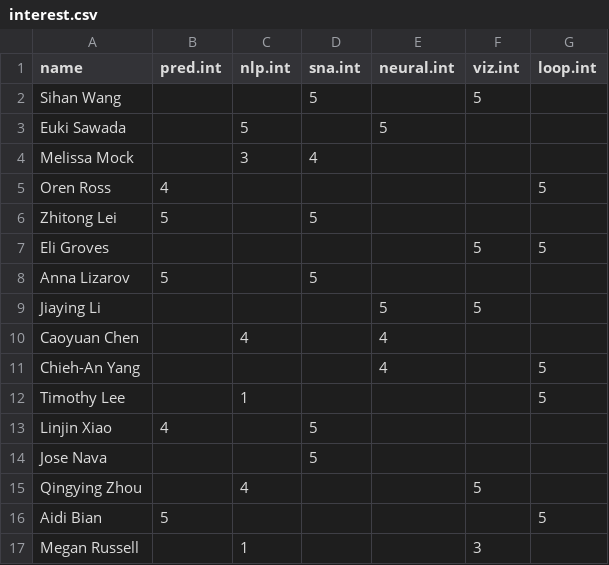
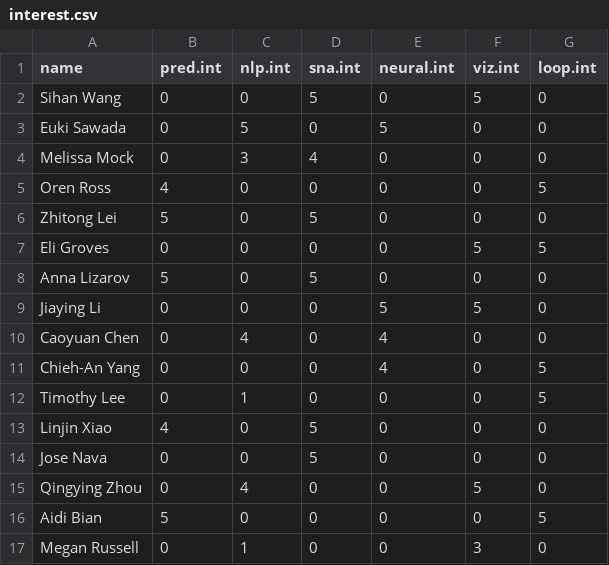
Before and after one commit to xcisjess/recommender-systems, a CSV file: interest.csv, drawn as a sheet; only a part is shown; the diff covers the shown part only.

```diff
--- a/interest.csv
+++ b/interest.csv
@@ -2,16 +2,16 @@ name,pred.int,nlp.int,sna.int,neural.int,viz.int,loop.int
-Sihan Wang,,,5,,5,
-Euki Sawada,,5,,5,,
-Melissa Mock,,3,4,,,
-Oren Ross,4,,,,,5
-Zhitong Lei,5,,5,,,
-Eli Groves,,,,,5,5
-Anna Lizarov,5,,5,,,
-Jiaying Li,,,,5,5,
-Caoyuan Chen,,4,,4,,
-Chieh-An Yang,,,,4,,5
-Timothy Lee,,1,,,,5
-Linjin Xiao,4,,5,,,
-Jose Nava,,,5,,,
-Qingying Zhou,,4,,,5,
-Aidi Bian,5,,,,,5
-Megan Russell,,1,,,3,
+"Sihan Wang",0,0,5,0,5,0
+"Euki Sawada",0,5,0,5,0,0
+"Melissa Mock",0,3,4,0,0,0
+"Oren Ross",4,0,0,0,0,5
+"Zhitong Lei",5,0,5,0,0,0
+"Eli Groves",0,0,0,0,5,5
+"Anna Lizarov",5,0,5,0,0,0
+"Jiaying Li",0,0,0,5,5,0
+"Caoyuan Chen",0,4,0,4,0,0
+"Chieh-An Yang",0,0,0,4,0,5
+"Timothy Lee",0,1,0,0,0,5
+"Linjin Xiao",4,0,5,0,0,0
+"Jose Nava",0,0,5,0,0,0
+"Qingying Zhou",0,4,0,0,5,0
+"Aidi Bian",5,0,0,0,0,5
+"Megan Russell",0,1,0,0,3,0
```
Also changed, not shown: 2 added rows, 2 removed rows and 75 edited cells elsewhere in this file, difficulty.csv.
